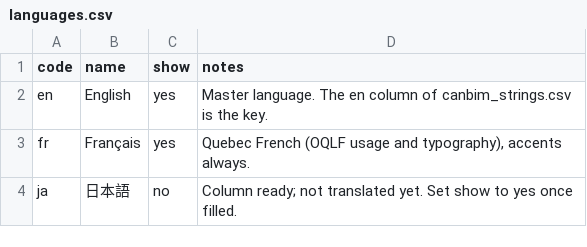
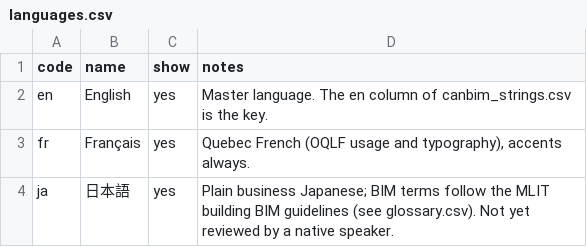
Before and after one commit to SamuelAB-VIM/openbep, a CSV file: translations/languages.csv, drawn as a sheet.

```diff
--- a/translations/languages.csv
+++ b/translations/languages.csv
@@ -3,2 +3,2 @@ en,English,yes,Master language. The en column of canbim_strings.csv is the key.
 fr,Français,yes,"Quebec French (OQLF usage and typography), accents always."
-ja,日本語,no,Column ready; not translated yet. Set show to yes once filled.
+ja,日本語,yes,"Plain business Japanese; BIM terms follow the MLIT building BIM guidelines (see glossary.csv). Not yet reviewed by a native speaker."
```
Also changed, not shown: 6 other files.
